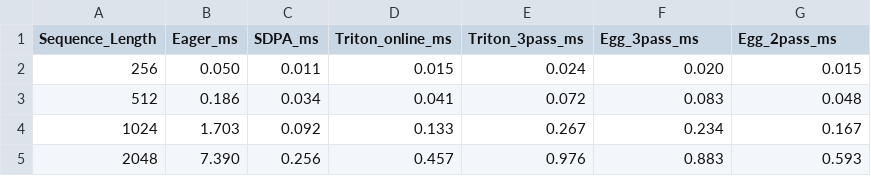
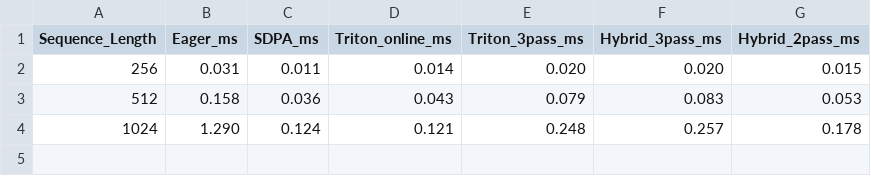
Before and after one commit to Allenjin123/egraph_attention, a CSV file: kernel_benchmarks/kernel_benchmark_h32_d64.csv, drawn as a sheet.

```diff
--- a/kernel_benchmarks/kernel_benchmark_h32_d64.csv
+++ b/kernel_benchmarks/kernel_benchmark_h32_d64.csv
@@ -1,5 +1,4 @@
-Sequence_Length,Eager_ms,SDPA_ms,Triton_online_ms,Triton_3pass_ms,Egg_3pass_ms,Egg_2pass_ms
-256,0.050,0.011,0.015,0.024,0.020,0.015
-512,0.186,0.034,0.041,0.072,0.083,0.048
-1024,1.703,0.092,0.133,0.267,0.234,0.167
-2048,7.390,0.256,0.457,0.976,0.883,0.593
+Sequence_Length,Eager_ms,SDPA_ms,Triton_online_ms,Triton_3pass_ms,Hybrid_3pass_ms,Hybrid_2pass_ms
+256,0.031,0.011,0.014,0.020,0.020,0.015
+512,0.158,0.036,0.043,0.079,0.083,0.053
+1024,1.290,0.124,0.121,0.248,0.257,0.178
```
Also changed, not shown: 15 other files.
